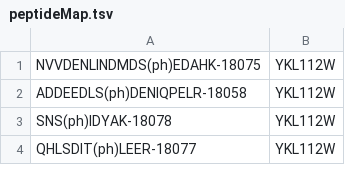
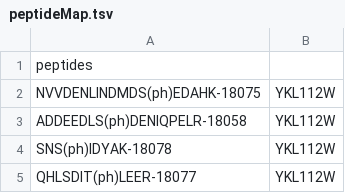
Before and after one commit to gitter-lab/osmotic-stress, a TSV file: Notebooks/ApplyThresholds/peptideMap.tsv, drawn as a sheet; only a part is shown.

```diff
--- a/Notebooks/ApplyThresholds/peptideMap.tsv
+++ b/Notebooks/ApplyThresholds/peptideMap.tsv
@@ -1 +1,2 @@
+peptides
 NVVDENLINDMDS(ph)EDAHK-18075	YKL112W
```
Also changed, not shown: Notebooks/ApplyThresholds/prevScores.tsv, 1 other file.
